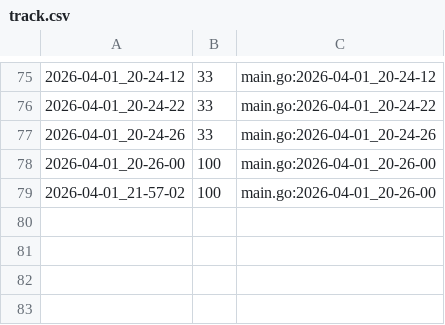
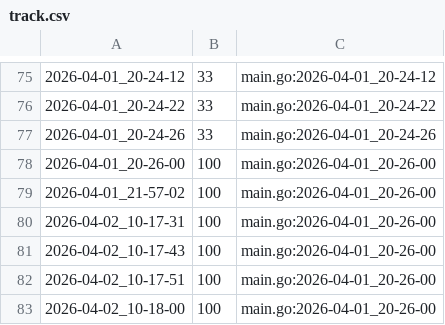
Before and after one commit to qxcode-course/ed-seg-bloco-a-Matheus-Mendes72, a CSV file: .tko/track/ed@treinando/track.csv, drawn as a sheet; only a part is shown, gaps mark what is left out; the diff names each change by its address in the sheet, - before the commit and + after, or states it on an @@ line.

```diff
--- a/.tko/track/ed@treinando/track.csv
+++ b/.tko/track/ed@treinando/track.csv
+row 80: 2026-04-02_10-17-31 | 100 | main.go:2026-04-01_20-26-00
+row 81: 2026-04-02_10-17-43 | 100 | main.go:2026-04-01_20-26-00
+row 82: 2026-04-02_10-17-51 | 100 | main.go:2026-04-01_20-26-00
+row 83: 2026-04-02_10-18-00 | 100 | main.go:2026-04-01_20-26-00
```
Also changed, not shown: 55 other files.
